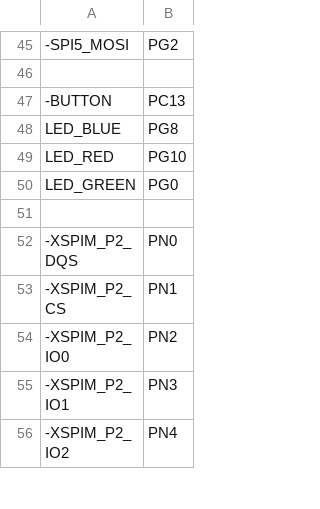
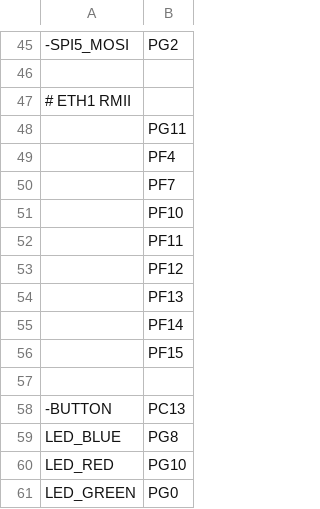
Before and after one commit to jakub-vesely/micropython, a CSV file: ports/stm32/boards/NUCLEO_N657X0/pins.csv, drawn as a sheet; only a part is shown, gaps mark what is left out; the shorter side is filled out with more unchanged rows; the diff names each change by its address in the sheet, - before the commit and + after, or states it on an @@ line.

Commit message:
stm32/boards/NUCLEO_N657X0: Enable Ethernet.
Signed-off-by: Damien George <damien@micropython.org>

```diff
--- a/ports/stm32/boards/NUCLEO_N657X0/pins.csv
+++ b/ports/stm32/boards/NUCLEO_N657X0/pins.csv
+row 47: # ETH1 RMII
+row 48:  | PG11
+row 49:  | PF4
+row 50:  | PF7
+row 51:  | PF10
+row 52:  | PF11
+row 53:  | PF12
+row 54:  | PF13
+row 55:  | PF14
+row 56:  | PF15
+row 57: (empty)
```
Also changed, not shown: 2 other files.
